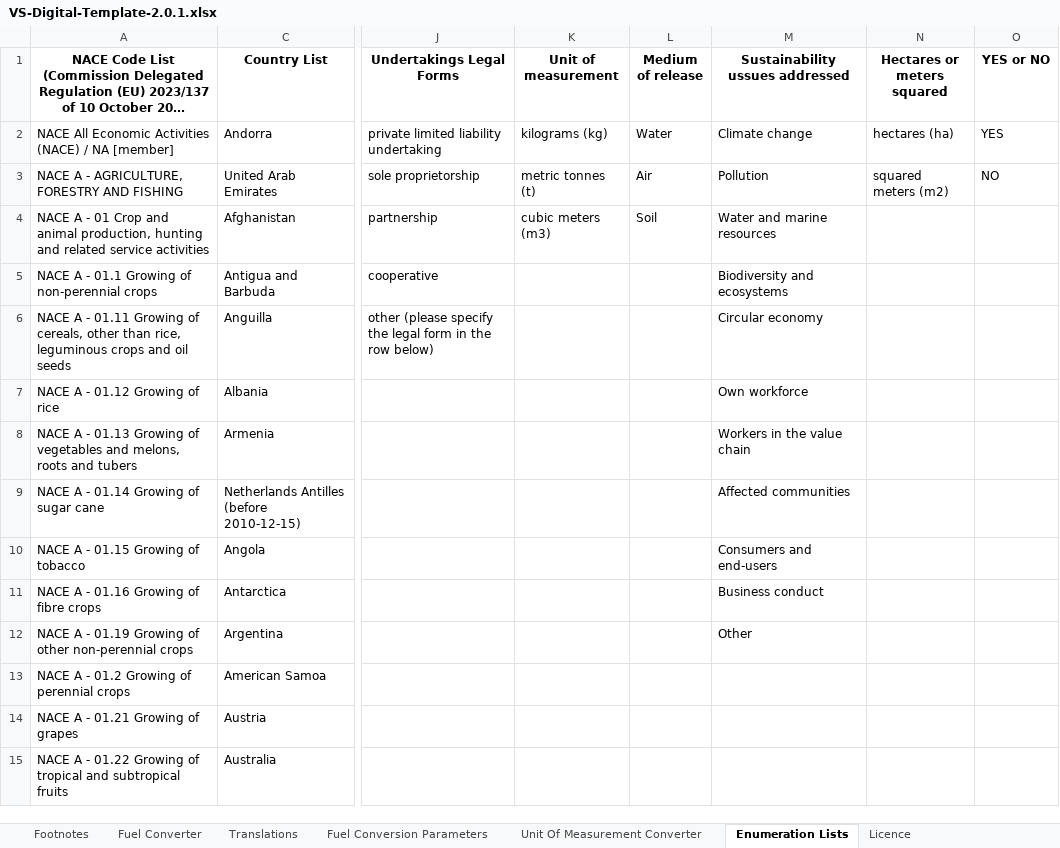
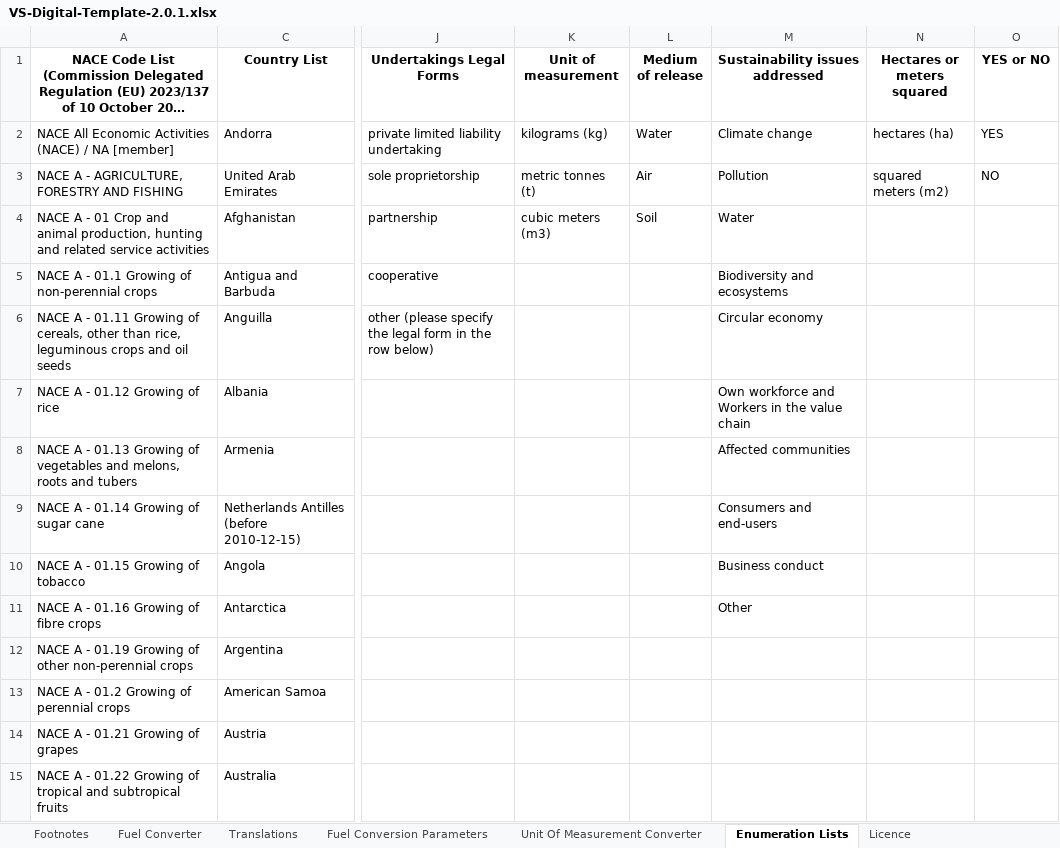
Before and after one commit to EFRAG-EU/Digital-Template-Data-Migration-Tool, an Excel workbook: src/migration_tool/data/VS-Digital-Template-2.0.1.xlsx, sheet Enumeration Lists, drawn as a sheet; only a part is shown, gaps mark what is left out; long unchanged cells end in …; values as stored, in another font and other column widths than the file's, no borders; the diff names each change by its address in the sheet, - before the commit and + after, or states it on an @@ line.

Commit message:
Merge B2's own workforce and workers in the value chain tick boxes, as the 2.0.1 template does

```diff
--- a/src/migration_tool/data/VS-Digital-Template-2.0.1.xlsx (sheet Enumeration Lists)
+++ b/src/migration_tool/data/VS-Digital-Template-2.0.1.xlsx (sheet Enumeration Lists)
-M1: Sustainability ussues addressed
+M1: Sustainability issues addressed
-M4 (Sustainability issues addressed): Water and marine resources
+M4 (Sustainability issues addressed): Water
-M7 (Sustainability issues addressed): Own workforce
+M7 (Sustainability issues addressed): Own workforce and Workers in the value chain
-M8 (Sustainability issues addressed): Workers in the value chain
+M8 (Sustainability issues addressed): Affected communities
-M9 (Sustainability issues addressed): Affected communities
+M9 (Sustainability issues addressed): Consumers and end-users
-M10 (Sustainability issues addressed): Consumers and end-users
+M10 (Sustainability issues addressed): Business conduct
-M11 (Sustainability issues addressed): Business conduct
+M11 (Sustainability issues addressed): Other
-M12 (Sustainability issues addressed): Other
+M12 (Sustainability issues addressed): (empty)
```
Also changed, not shown: sheet Translations, sheet General Information, sheet Social Disclosures, sheet Table of Contents & Validation, sheet Introduction, formulas that keep their value, hidden cells, 4 other files.
